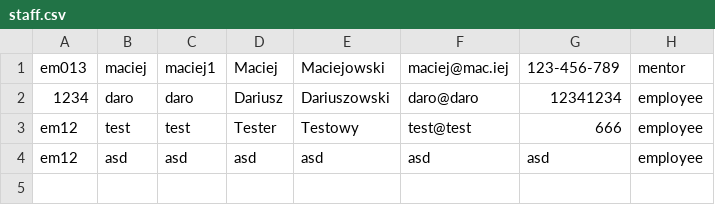
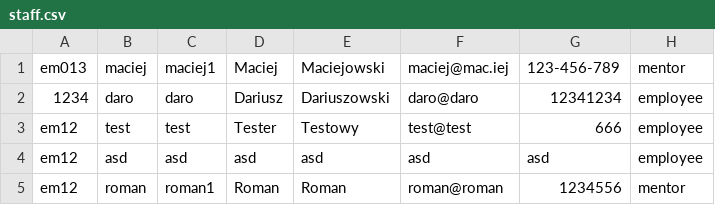
Before and after one commit to CodecoolKRK20173/ccms-daro-radian-rom, a CSV file: src/main/resources/staff.csv, drawn as a sheet; the diff names each change by its address in the sheet, - before the commit and + after, or states it on an @@ line.

```diff
--- a/src/main/resources/staff.csv
+++ b/src/main/resources/staff.csv
+row 5: em12 | roman | roman1 | Roman | Roman | roman@roman | 1234556 | mentor
```
Also changed, not shown: 17 other files.
